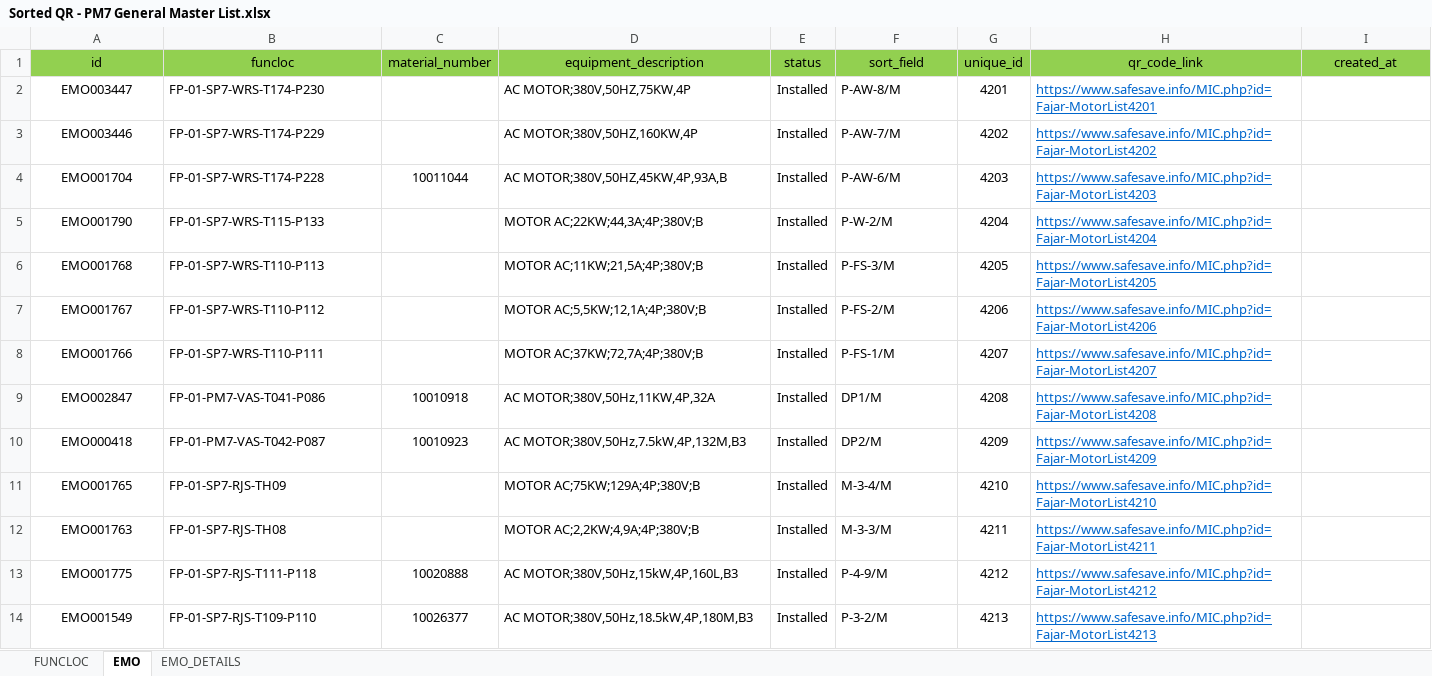
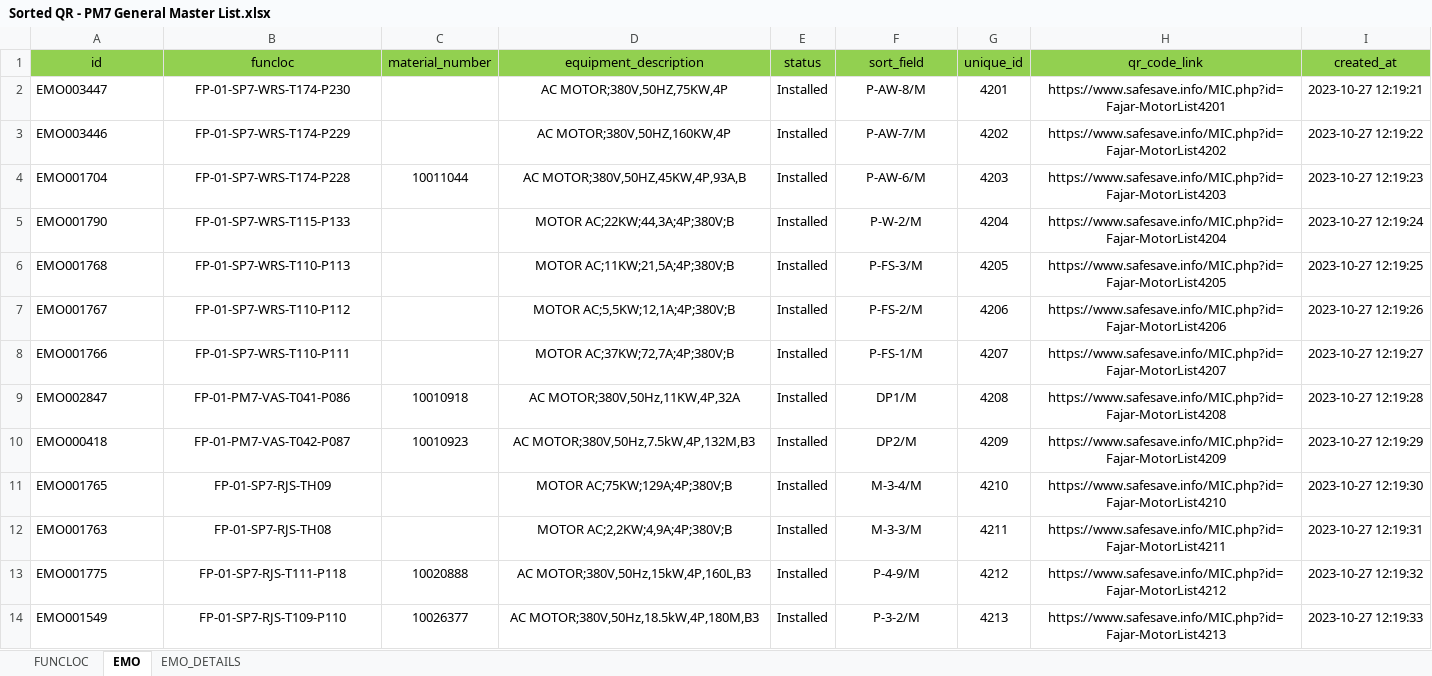
Before and after one commit to doniduaasattuu/fajar-e-maintenance, an Excel workbook: database/documents/PM7/Sorted QR - PM7 General Master List.xlsx, sheet EMO, drawn as a sheet; only a part is shown; values as stored, in another font and other column widths than the file's, no borders; conditional formats not drawn; the diff covers the shown part only; the diff names each change by its address in the sheet, - before the commit and + after, or states it on an @@ line.

```diff
--- a/database/documents/PM7/Sorted QR - PM7 General Master List.xlsx (sheet EMO)
+++ b/database/documents/PM7/Sorted QR - PM7 General Master List.xlsx (sheet EMO)
-A2:A14 alignment: center
+A2:A14 alignment: left
-B2:B14 alignment: left
+B2:B14 alignment: center
-D2:D14 alignment: left
+D2:D14 alignment: center
-F2:F14 alignment: left
+F2:F14 alignment: center
@@ H2:H14 underline: on → off, text colour: #0066CC → black, alignment: left → center @@
-I2 (created_at): (empty)
+I2 (created_at): 2023-10-27 12:19:21
-I3 (created_at): (empty)
+I3 (created_at): 2023-10-27 12:19:22
-I4 (created_at): (empty)
+I4 (created_at): 2023-10-27 12:19:23
-I5 (created_at): (empty)
+I5 (created_at): 2023-10-27 12:19:24
-I6 (created_at): (empty)
+I6 (created_at): 2023-10-27 12:19:25
-I7 (created_at): (empty)
+I7 (created_at): 2023-10-27 12:19:26
-I8 (created_at): (empty)
+I8 (created_at): 2023-10-27 12:19:27
-I9 (created_at): (empty)
+I9 (created_at): 2023-10-27 12:19:28
-I10 (created_at): (empty)
+I10 (created_at): 2023-10-27 12:19:29
-I11 (created_at): (empty)
+I11 (created_at): 2023-10-27 12:19:30
-I12 (created_at): (empty)
+I12 (created_at): 2023-10-27 12:19:31
-I13 (created_at): (empty)
+I13 (created_at): 2023-10-27 12:19:32
-I14 (created_at): (empty)
+I14 (created_at): 2023-10-27 12:19:33
```
Also changed, not shown: 618 edited cells and cell formats elsewhere in this sheet, sheet FUNCLOC, sheet EMO_DETAILS, formulas that keep their value, database/documents/PM5/Sorted QR - PM5 General Master List.xlsx, database/documents/PM8/Sorted QR - PM8 General Master List.xlsx, 43 other files.
